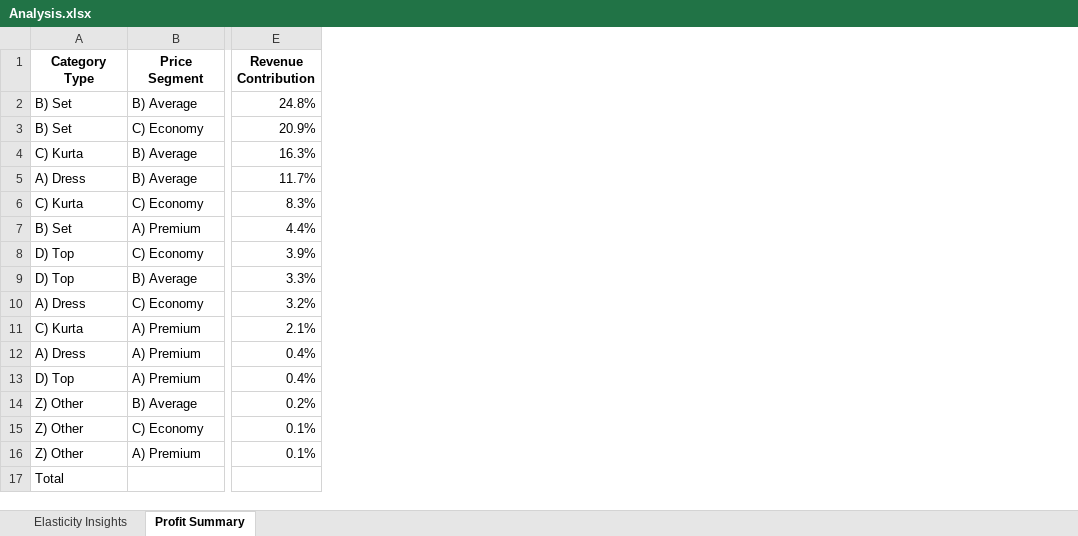
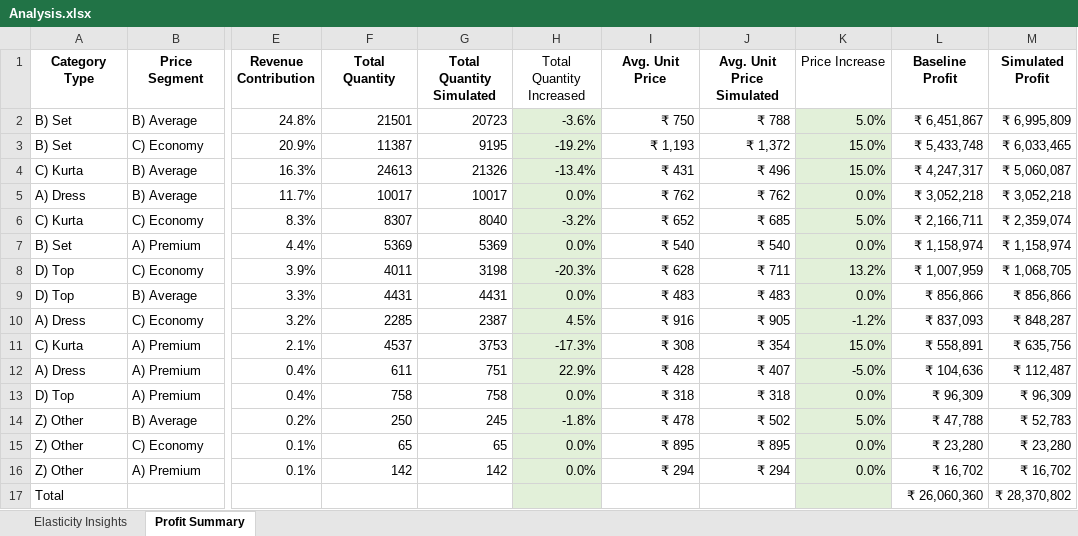
Before and after one commit to Rishit00779/data-science-assignment, an Excel workbook: results/Analysis.xlsx, sheet Profit Summary, drawn as a sheet; only a part is shown, gaps mark what is left out; values as stored, in another font and other column widths than the file's, no borders; conditional formats and table styles not drawn; the diff names each change by its address in the sheet, - before the commit and + after, or states it on an @@ line.

```diff
--- a/results/Analysis.xlsx (sheet Profit Summary)
+++ b/results/Analysis.xlsx (sheet Profit Summary)
@@ column F (Total Quantity) unhidden, rows 2-16: 21501 | 11387 | 24613 | 10017 | 8307 | 5369 | 4011 | 4431 | 2285 | 4537 | 611 | 758 | 250 | 65 | 142 @@
@@ column G (Total Quantity Simulated) unhidden, rows 2-16: 20723 | 9195 | 21326 | 10017 | 8040 | 5369 | 3198 | 4431 | 2387 | 3753 | 751 | 758 | 245 | 65 | 142 @@
@@ column H (Total Quantity Increased) unhidden, rows 2-16: -3.6% | -19.2% | -13.4% | 0.0% | -3.2% | 0.0% | -20.3% | 0.0% | 4.5% | -17.3% | 22.9% | 0.0% | -1.8% | 0.0% | 0.0% @@
@@ column I (Avg. Unit Price) unhidden, rows 2-16: ₹ 750 | ₹ 1,193 | ₹ 431 | ₹ 762 | ₹ 652 | ₹ 540 | ₹ 628 | ₹ 483 | ₹ 916 | ₹ 308 | ₹ 428 | ₹ 318 | ₹ 478 | ₹ 895 | ₹ 294 @@
@@ column J (Avg. Unit Price Simulated) unhidden, rows 2-16: ₹ 788 | ₹ 1,372 | ₹ 496 | ₹ 762 | ₹ 685 | ₹ 540 | ₹ 711 | ₹ 483 | ₹ 905 | ₹ 354 | ₹ 407 | ₹ 318 | ₹ 502 | ₹ 895 | ₹ 294 @@
@@ column K (Price Increase) unhidden, rows 2-16: 5.0% | 15.0% | 15.0% | 0.0% | 5.0% | 0.0% | 13.2% | 0.0% | -1.2% | 15.0% | -5.0% | 0.0% | 5.0% | 0.0% | 0.0% @@
@@ column L (Baseline Profit) unhidden, rows 2-17: ₹ 6,451,867 | ₹ 5,433,748 | ₹ 4,247,317 | ₹ 3,052,218 | ₹ 2,166,711 | ₹ 1,158,974 | ₹ 1,007,959 | ₹ 856,866 | ₹ 837,093 | ₹ 558,891 | ₹ 104,636 | ₹ 96,309 | ₹ 47,788 | ₹ 23,280 | ₹ 16,702 | ₹ 26,060,360 @@
@@ column M (Simulated Profit) unhidden, rows 2-17: ₹ 6,995,809 | ₹ 6,033,465 | ₹ 5,060,087 | ₹ 3,052,218 | ₹ 2,359,074 | ₹ 1,158,974 | ₹ 1,068,705 | ₹ 856,866 | ₹ 848,287 | ₹ 635,756 | ₹ 112,487 | ₹ 96,309 | ₹ 52,783 | ₹ 23,280 | ₹ 16,702 | ₹ 28,370,802 @@
```
Also changed, not shown: sheet Elasticity Insights, 4 other files.
